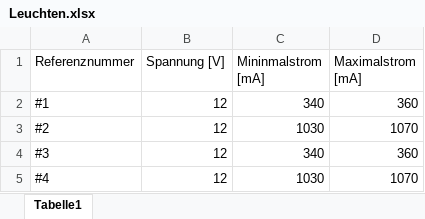
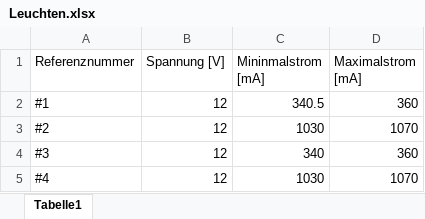
Before and after one commit to AlexNeta/messung03, an Excel workbook: excel_datei_einstellungen/Leuchten.xlsx, sheet Tabelle1, drawn as a sheet; values as stored, in another font and other column widths than the file's, no borders; the diff names each change by its address in the sheet, - before the commit and + after, or states it on an @@ line.

Commit message:
ordner, excel dateien

```diff
--- a/excel_datei_einstellungen/Leuchten.xlsx (sheet Tabelle1)
+++ b/excel_datei_einstellungen/Leuchten.xlsx (sheet Tabelle1)
-C2 (Mininmalstrom [mA]): 340
+C2 (Mininmalstrom [mA]): 340.5
```
Also changed, not shown: 3 other files.
